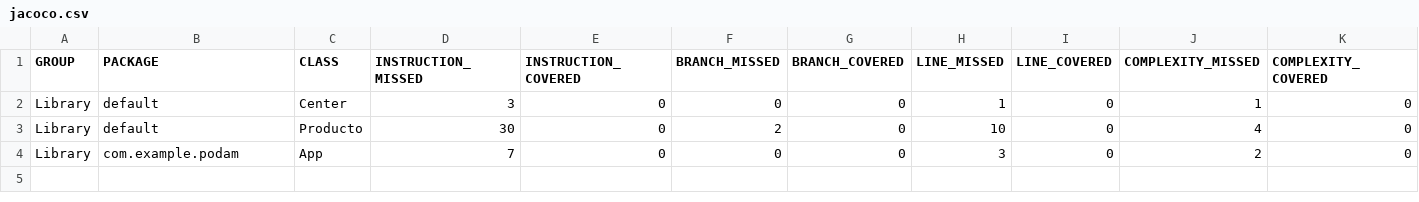
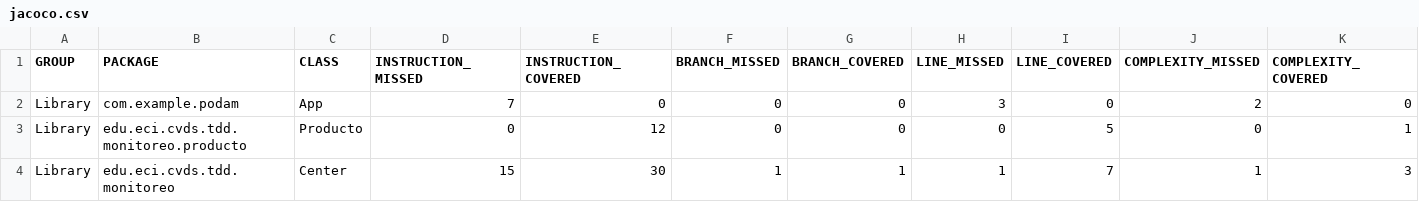
Before and after one commit to Haidex3/Parcial_CVDS1, a CSV file: Monitoreo/target/site/jacoco/jacoco.csv, drawn as a sheet; only a part is shown; removed rows and columns are numbered as before the commit, all else as after; rows hold the shown columns only; the diff names each change by its address in the sheet, - before the commit and + after, or states it on an @@ line.

```diff
--- a/Monitoreo/target/site/jacoco/jacoco.csv
+++ b/Monitoreo/target/site/jacoco/jacoco.csv
-row 2: Library | default | Center | 3 | 0 | 0 | 0 | 1 | 0 | 1 | 0
-row 3: Library | default | Producto | 30 | 0 | 2 | 0 | 10 | 0 | 4 | 0
+row 3: Library | edu.eci.cvds.tdd.monitoreo.producto | Producto | 0 | 12 | 0 | 0 | 0 | 5 | 0 | 1
+row 4: Library | edu.eci.cvds.tdd.monitoreo | Center | 15 | 30 | 1 | 1 | 1 | 7 | 1 | 3
```
Also changed, not shown: 33 other files.
